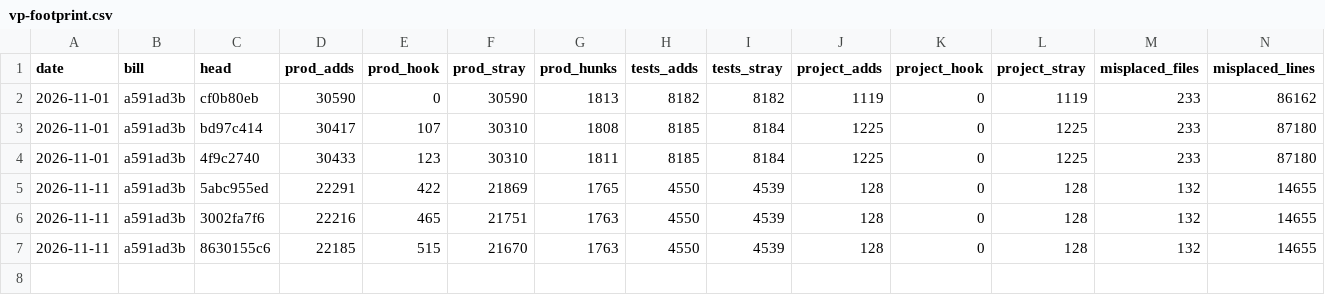
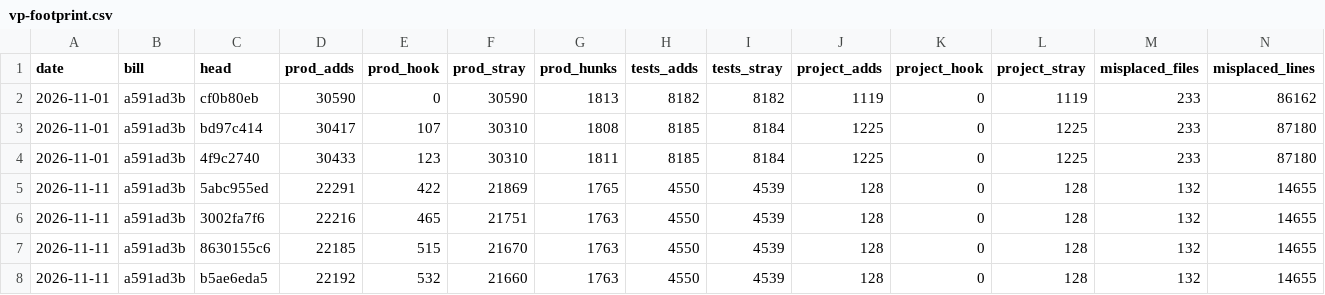
Before and after one commit to VideoProcessor-V/videoprocessor, a CSV file: docs/metrics/vp-footprint.csv, drawn as a sheet; only a part is shown; rows hold the shown columns only; the diff names each change by its address in the sheet, - before the commit and + after, or states it on an @@ line.

```diff
--- a/docs/metrics/vp-footprint.csv
+++ b/docs/metrics/vp-footprint.csv
+row 8: 2026-11-11 | a591ad3b | b5ae6eda5 | 22192 | 532 | 21660 | 1763 | 4550 | 4539 | 128 | 0 | 128 | 132 | 14655
```
